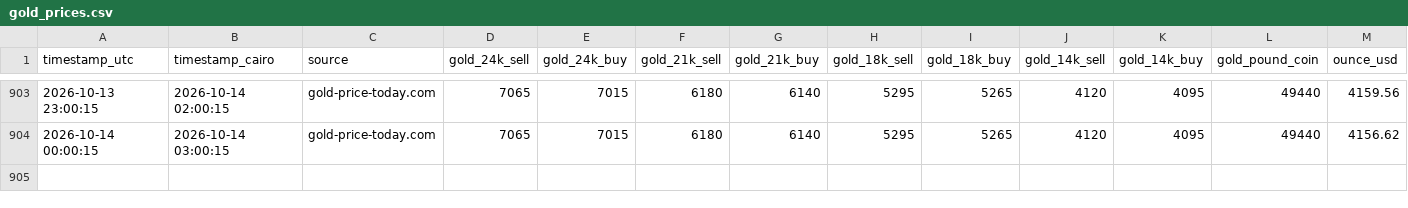
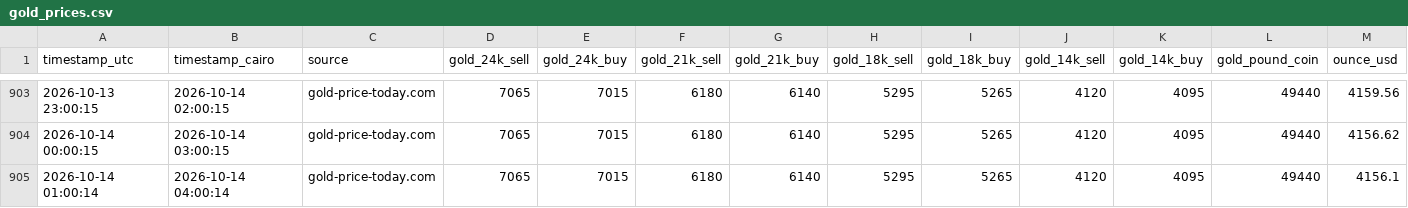
Before and after one commit to Moazahmed117823/gold_watcher, a CSV file: data/gold_prices.csv, drawn as a sheet; only a part is shown, gaps mark what is left out; rows hold the shown columns only; the diff names each change by its address in the sheet, - before the commit and + after, or states it on an @@ line.

```diff
--- a/data/gold_prices.csv
+++ b/data/gold_prices.csv
+row 905: 2026-10-14 01:00:14 | 2026-10-14 04:00:14 | gold-price-today.com | 7065 | 7015 | 6180 | 6140 | 5295 | 5265 | 4120 | 4095 | 49440 | 4156.1
```
